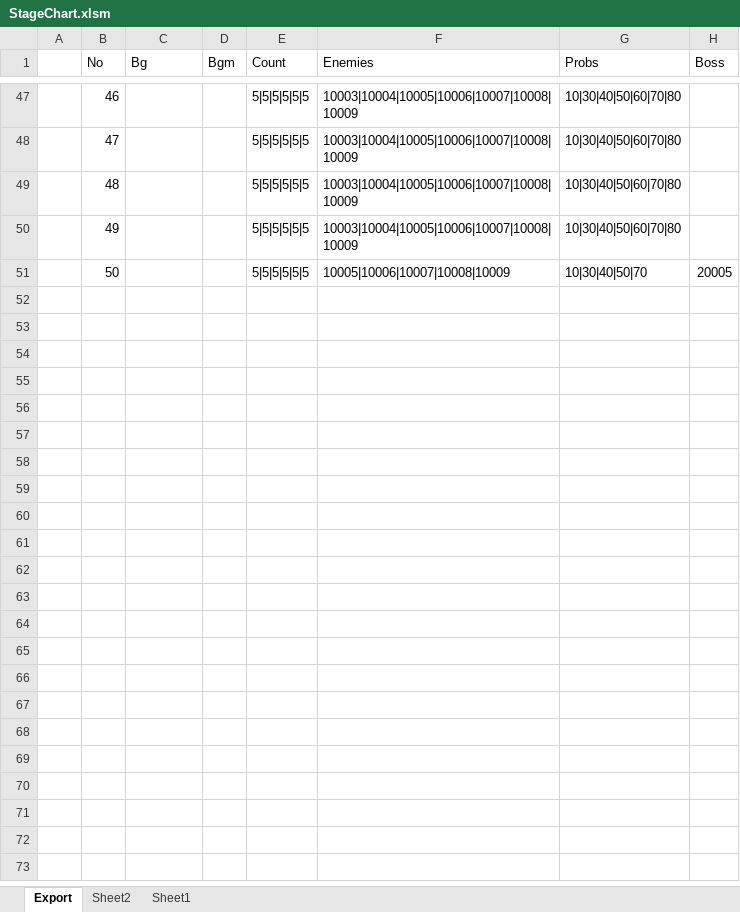
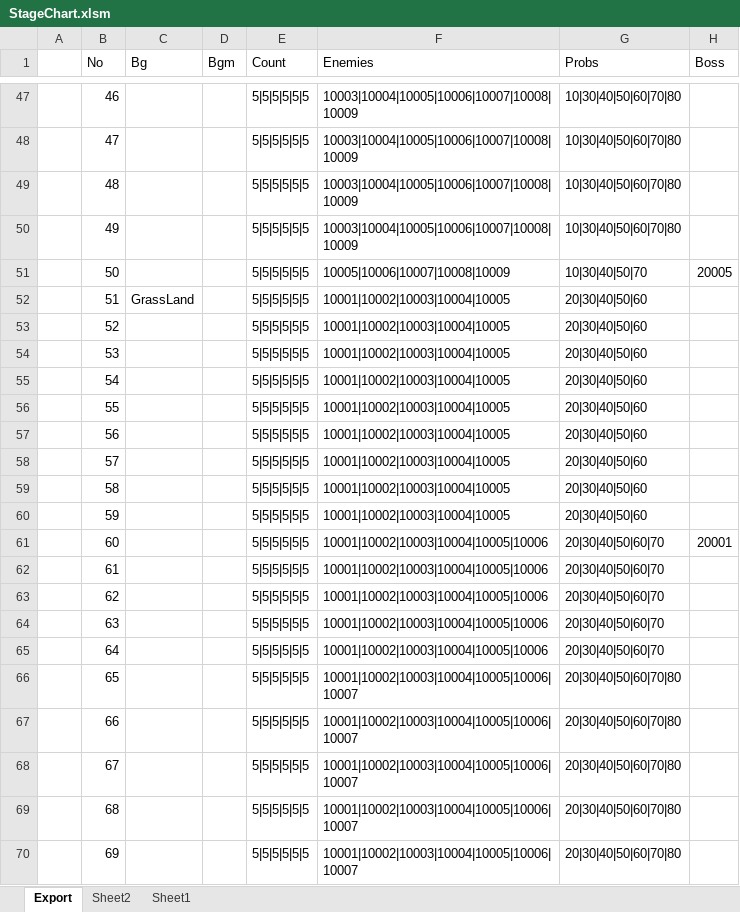
Before and after one commit to BlindBullet/ProjectDF, an Excel workbook: Assets/DataTables~/StageChart.xlsm, sheet Export, drawn as a sheet; only a part is shown, gaps mark what is left out; values as stored, in another font and other column widths than the file's, no borders; charts and pictures not drawn; the diff covers the shown part only; the diff names each change by its address in the sheet, - before the commit and + after, or states it on an @@ line.

```diff
--- a/Assets/DataTables~/StageChart.xlsm (sheet Export)
+++ b/Assets/DataTables~/StageChart.xlsm (sheet Export)
+row 52:  | 51 | GrassLand |  | 5|5|5|5|5|5 | 10001|10002|10003|10004|10005 | 20|30|40|50|60
+row 53:  | 52 |  |  | 5|5|5|5|5|5 | 10001|10002|10003|10004|10005 | 20|30|40|50|60
+row 54:  | 53 |  |  | 5|5|5|5|5|5 | 10001|10002|10003|10004|10005 | 20|30|40|50|60
+row 55:  | 54 |  |  | 5|5|5|5|5|5 | 10001|10002|10003|10004|10005 | 20|30|40|50|60
+row 56:  | 55 |  |  | 5|5|5|5|5|5 | 10001|10002|10003|10004|10005 | 20|30|40|50|60
+row 57:  | 56 |  |  | 5|5|5|5|5|5 | 10001|10002|10003|10004|10005 | 20|30|40|50|60
+row 58:  | 57 |  |  | 5|5|5|5|5|5 | 10001|10002|10003|10004|10005 | 20|30|40|50|60
+row 59:  | 58 |  |  | 5|5|5|5|5|5 | 10001|10002|10003|10004|10005 | 20|30|40|50|60
+row 60:  | 59 |  |  | 5|5|5|5|5|5 | 10001|10002|10003|10004|10005 | 20|30|40|50|60
+row 61:  | 60 |  |  | 5|5|5|5|5|5 | 10001|10002|10003|10004|10005|10006 | 20|30|40|50|60|70 | 20001
+row 62:  | 61 |  |  | 5|5|5|5|5|5 | 10001|10002|10003|10004|10005|10006 | 20|30|40|50|60|70
+row 63:  | 62 |  |  | 5|5|5|5|5|5 | 10001|10002|10003|10004|10005|10006 | 20|30|40|50|60|70
+row 64:  | 63 |  |  | 5|5|5|5|5|5 | 10001|10002|10003|10004|10005|10006 | 20|30|40|50|60|70
+row 65:  | 64 |  |  | 5|5|5|5|5|5 | 10001|10002|10003|10004|10005|10006 | 20|30|40|50|60|70
+row 66:  | 65 |  |  | 5|5|5|5|5|5 | 10001|10002|10003|10004|10005|10006|10007 | 20|30|40|50|60|70|80
+row 67:  | 66 |  |  | 5|5|5|5|5|5 | 10001|10002|10003|10004|10005|10006|10007 | 20|30|40|50|60|70|80
+row 68:  | 67 |  |  | 5|5|5|5|5|5 | 10001|10002|10003|10004|10005|10006|10007 | 20|30|40|50|60|70|80
+row 69:  | 68 |  |  | 5|5|5|5|5|5 | 10001|10002|10003|10004|10005|10006|10007 | 20|30|40|50|60|70|80
+row 70:  | 69 |  |  | 5|5|5|5|5|5 | 10001|10002|10003|10004|10005|10006|10007 | 20|30|40|50|60|70|80
```
Also changed, not shown: 31 added rows elsewhere in this sheet, charts or pictures, Assets/DataTables~/EnemySkillChart.xlsm, Assets/DataTables~/FxChart.xlsm, 13 other files.
